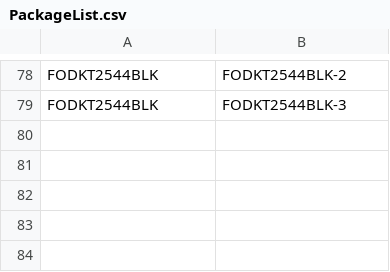
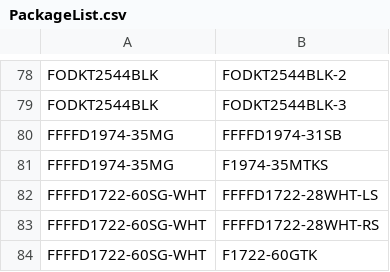
Before and after one commit to Lurgatory/FornoDailyOrder, a CSV file: data/PackageList.csv, drawn as a sheet; only a part is shown, gaps mark what is left out.

```diff
--- a/data/PackageList.csv
+++ b/data/PackageList.csv
@@ -79 +79,6 @@ FODKT2544BLK,FODKT2544BLK-2
 FODKT2544BLK,FODKT2544BLK-3
+FFFFD1974-35MG,FFFFD1974-31SB
+FFFFD1974-35MG,F1974-35MTKS
+FFFFD1722-60SG-WHT,FFFFD1722-28WHT-LS
+FFFFD1722-60SG-WHT,FFFFD1722-28WHT-RS
+FFFFD1722-60SG-WHT,F1722-60GTK
```
Also changed, not shown: data/CartonDimension.csv.
